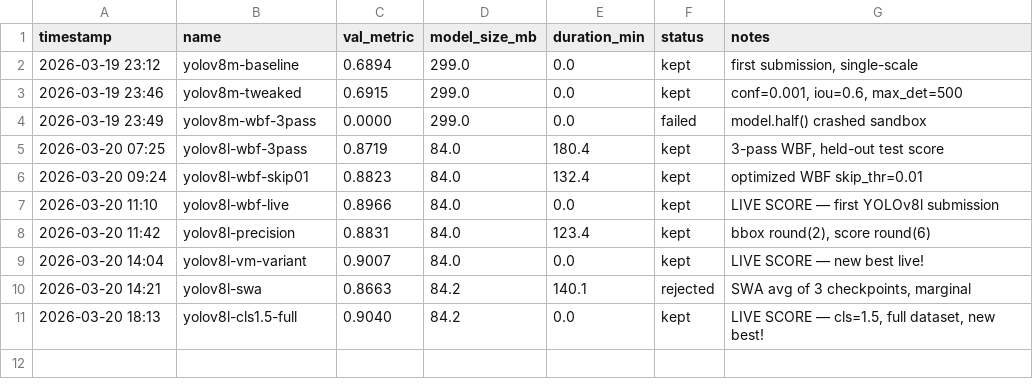
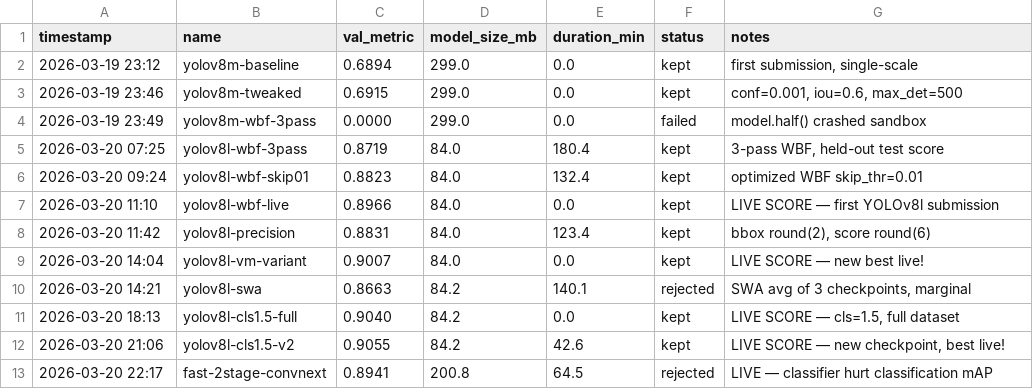
Before and after one commit to Codehagen/ai-nm-2026, a TSV file: tasks/norgesgruppen/results.tsv, drawn as a sheet.

```diff
--- a/tasks/norgesgruppen/results.tsv
+++ b/tasks/norgesgruppen/results.tsv
@@ -10,2 +10,4 @@ timestamp	name	val_metric	model_size_mb	duration_min	status	notes
 2026-03-20 14:21	yolov8l-swa	0.8663	84.2	140.1	rejected	SWA avg of 3 checkpoints, marginal
-2026-03-20 18:13	yolov8l-cls1.5-full	0.9040	84.2	0.0	kept	LIVE SCORE — cls=1.5, full dataset, new best!
+2026-03-20 18:13	yolov8l-cls1.5-full	0.9040	84.2	0.0	kept	LIVE SCORE — cls=1.5, full dataset
+2026-03-20 21:06	yolov8l-cls1.5-v2	0.9055	84.2	42.6	kept	LIVE SCORE — new checkpoint, best live!
+2026-03-20 22:17	fast-2stage-convnext	0.8941	200.8	64.5	rejected	LIVE — classifier hurt classification mAP
```
Also changed, not shown: 1 other file.
